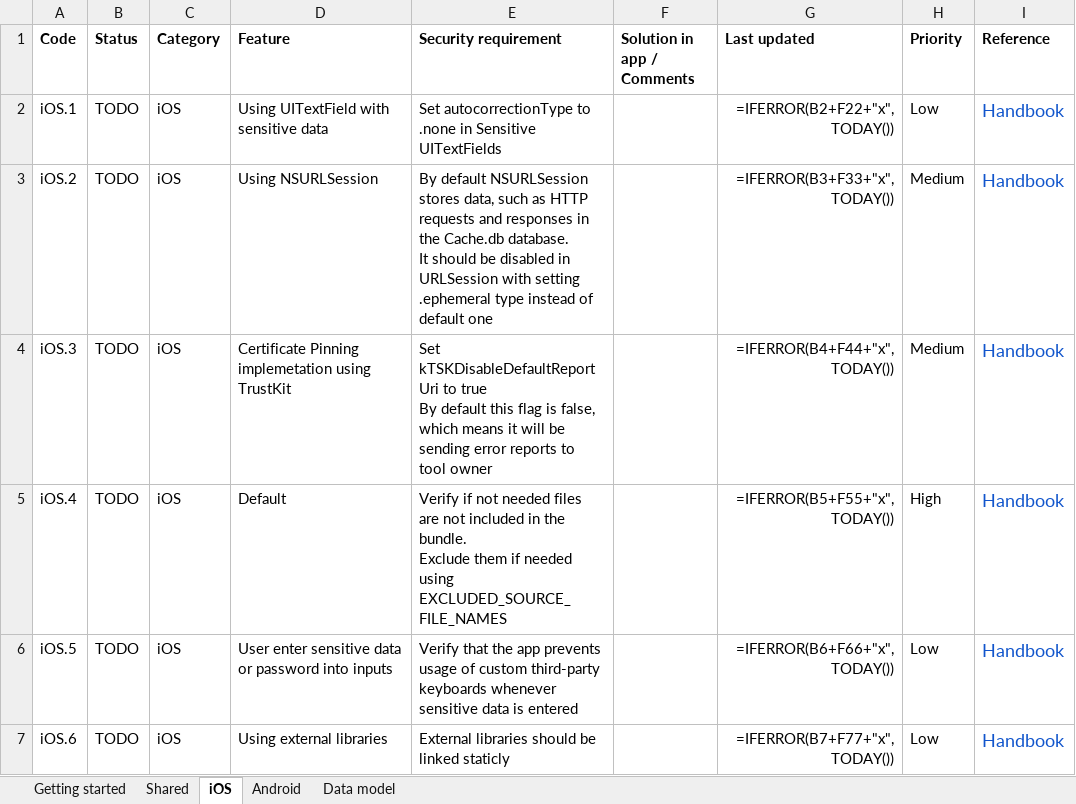
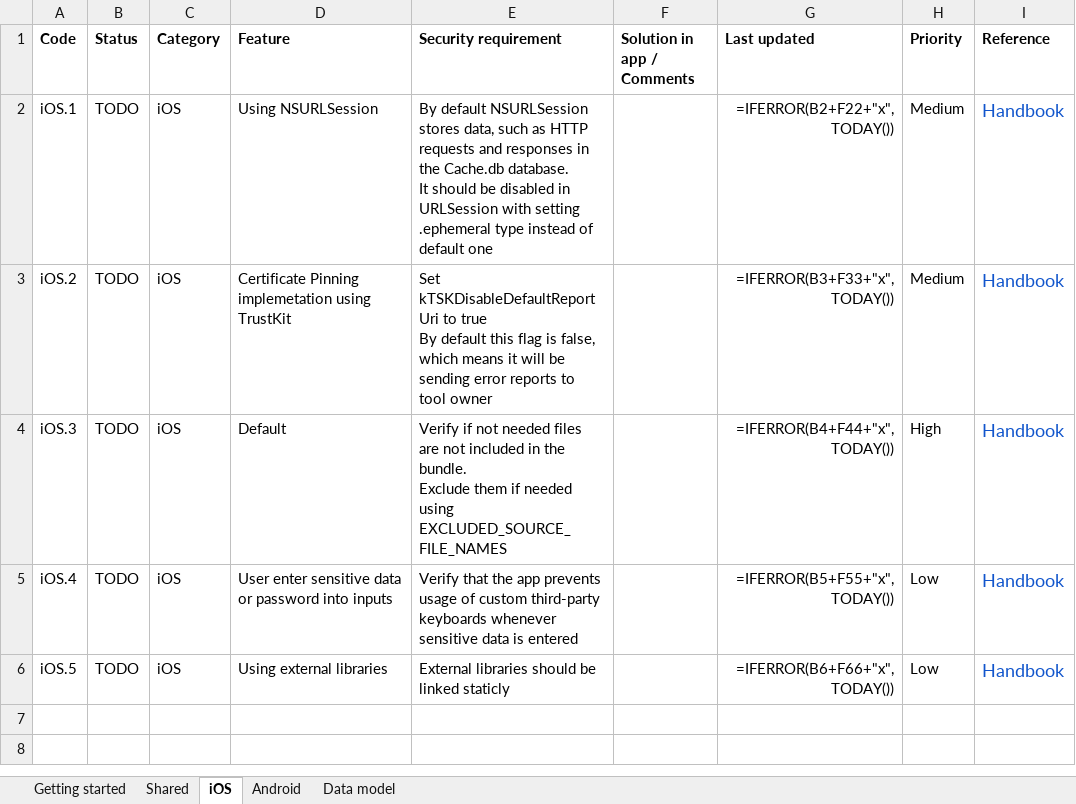
Before and after one commit to netguru/mobile-security-checklist, an Excel workbook: mobile_security_checklist.xlsx, sheet iOS, drawn as a sheet; values as stored, in another font and other column widths than the file's, no borders; formulas without a stored value are shown as written; conditional formats not drawn; ↵ is a line break in a cell; the diff names each change by its address in the sheet, - before the commit and + after, or states it on an @@ line.

Commit message:
Add deep links requirement

```diff
--- a/mobile_security_checklist.xlsx (sheet iOS)
+++ b/mobile_security_checklist.xlsx (sheet iOS)
-D2 (Feature): Using UITextField with sensitive data
+D2 (Feature): Using NSURLSession
-E2 (Security requirement): Set autocorrectionType to .none in Sensitive UITextFields
+E2 (Security requirement): By default NSURLSession stores data, such as HTTP requests and responses in the Cache.db database. ↵ It should be disabled in URLSession with setting .ephemeral type instead of default one
-H2 (Priority): Low
+H2 (Priority): Medium
-D3 (Feature): Using NSURLSession
+D3 (Feature): Certificate Pinning implemetation using TrustKit
-E3 (Security requirement): By default NSURLSession stores data, such as HTTP requests and responses in the Cache.db database. ↵ It should be disabled in URLSession with setting .ephemeral type instead of default one
+E3 (Security requirement): Set kTSKDisableDefaultReportUri to true ↵ By default this flag is false, which means it will be sending error reports to tool owner
-D4 (Feature): Certificate Pinning implemetation using TrustKit
+D4 (Feature): Default
-E4 (Security requirement): Set kTSKDisableDefaultReportUri to true ↵ By default this flag is false, which means it will be sending error reports to tool owner
+E4 (Security requirement): Verify if not needed files are not included in the bundle. ↵ Exclude them if needed using EXCLUDED_SOURCE_FILE_NAMES
-H4 (Priority): Medium
+H4 (Priority): High
-D5 (Feature): Default
+D5 (Feature): User enter sensitive data or password into inputs
-E5 (Security requirement): Verify if not needed files are not included in the bundle. ↵ Exclude them if needed using EXCLUDED_SOURCE_FILE_NAMES
+E5 (Security requirement): Verify that the app prevents usage of custom third-party keyboards whenever sensitive data is entered
-H5 (Priority): High
+H5 (Priority): Low
-D6 (Feature): User enter sensitive data or password into inputs
+D6 (Feature): Using external libraries
-E6 (Security requirement): Verify that the app prevents usage of custom third-party keyboards whenever sensitive data is entered
+E6 (Security requirement): External libraries should be linked staticly
-row 7: iOS.6 | TODO | iOS | Using external libraries | External libraries should be linked staticly |  | =IFERROR(B7+F77+"x",TODAY()) | Low | Handbook
```
Also changed, not shown: sheet Shared, 2 other files.
